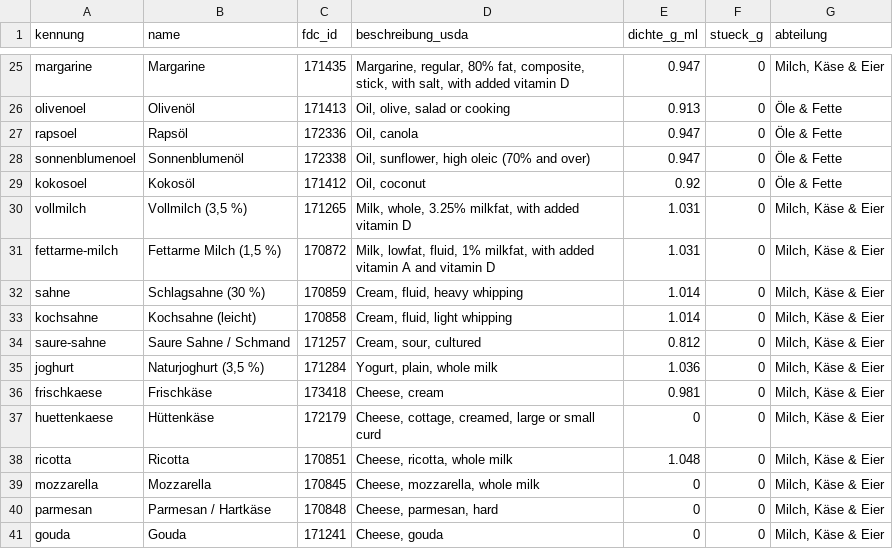
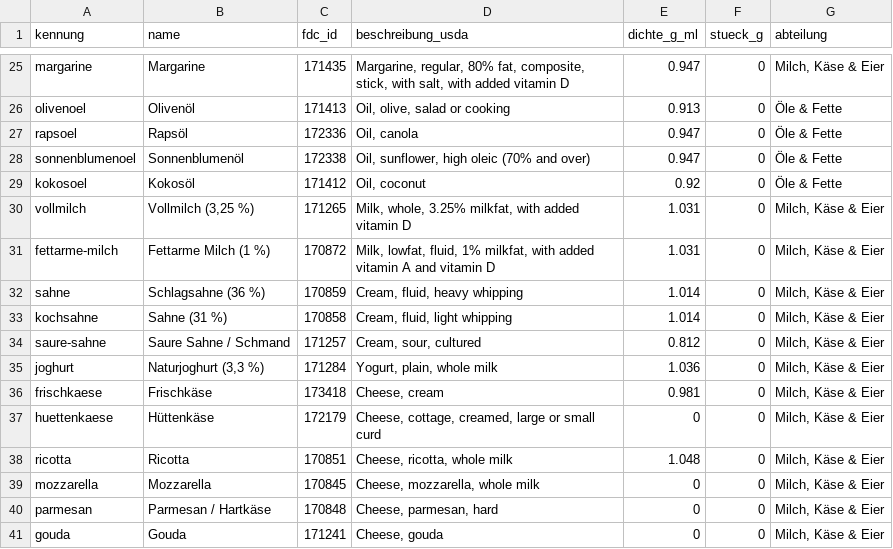
Before and after one commit to manuelbrandner85/Trendo-OS, a TSV file: tools/rezepte/herkunft-usda-sr.tsv, drawn as a sheet; only a part is shown, gaps mark what is left out.

```diff
--- a/tools/rezepte/herkunft-usda-sr.tsv
+++ b/tools/rezepte/herkunft-usda-sr.tsv
@@ -29,8 +29,8 @@ sonnenblumenoel	Sonnenblumenöl	172338	Oil, sunflower, high oleic (70% and over)
 kokosoel	Kokosöl	171412	Oil, coconut	0.92	0	Öle & Fette
-vollmilch	Vollmilch (3,5 %)	171265	Milk, whole, 3.25% milkfat, with added vitamin D	1.031	0	Milch, Käse & Eier
-fettarme-milch	Fettarme Milch (1,5 %)	170872	Milk, lowfat, fluid, 1% milkfat, with added vitamin A and vitamin D	1.031	0	Milch, Käse & Eier
-sahne	Schlagsahne (30 %)	170859	Cream, fluid, heavy whipping	1.014	0	Milch, Käse & Eier
-kochsahne	Kochsahne (leicht)	170858	Cream, fluid, light whipping	1.014	0	Milch, Käse & Eier
+vollmilch	Vollmilch (3,25 %)	171265	Milk, whole, 3.25% milkfat, with added vitamin D	1.031	0	Milch, Käse & Eier
+fettarme-milch	Fettarme Milch (1 %)	170872	Milk, lowfat, fluid, 1% milkfat, with added vitamin A and vitamin D	1.031	0	Milch, Käse & Eier
+sahne	Schlagsahne (36 %)	170859	Cream, fluid, heavy whipping	1.014	0	Milch, Käse & Eier
+kochsahne	Sahne (31 %)	170858	Cream, fluid, light whipping	1.014	0	Milch, Käse & Eier
 saure-sahne	Saure Sahne / Schmand	171257	Cream, sour, cultured	0.812	0	Milch, Käse & Eier
-joghurt	Naturjoghurt (3,5 %)	171284	Yogurt, plain, whole milk	1.036	0	Milch, Käse & Eier
+joghurt	Naturjoghurt (3,3 %)	171284	Yogurt, plain, whole milk	1.036	0	Milch, Käse & Eier
 frischkaese	Frischkäse	173418	Cheese, cream	0.981	0	Milch, Käse & Eier
```
Also changed, not shown: 13 other files.
